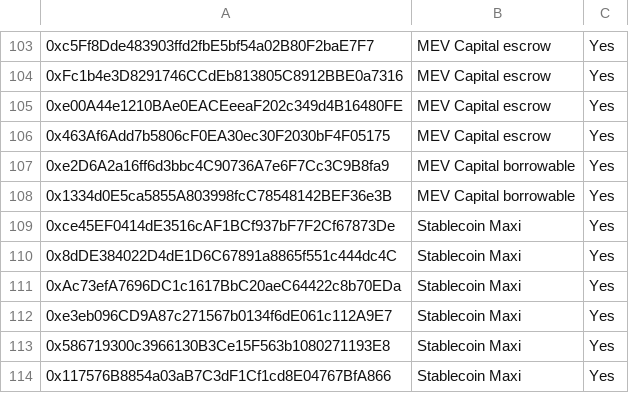
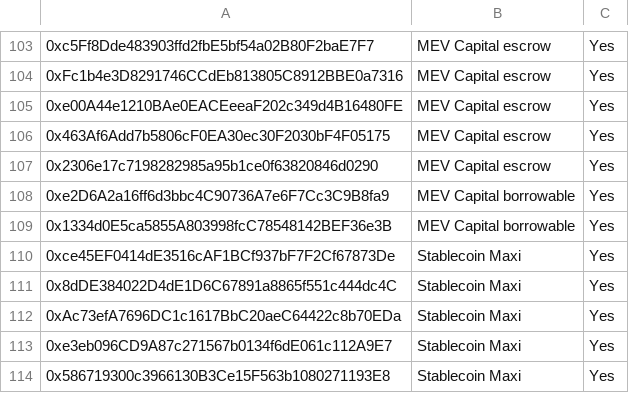
Before and after one commit to euler-xyz/evk-periphery, a CSV file: script/production/mainnet/governedPerspectiveVaults/GovernedPerspectiveVaults.csv, drawn as a sheet; only a part is shown, gaps mark what is left out; the shorter side is filled out with more unchanged rows; the diff names each change by its address in the sheet, - before the commit and + after, or states it on an @@ line.

Commit message:
feat: whitelist mev cap instwsteth vault

```diff
--- a/script/production/mainnet/governedPerspectiveVaults/GovernedPerspectiveVaults.csv
+++ b/script/production/mainnet/governedPerspectiveVaults/GovernedPerspectiveVaults.csv
+row 107: 0x2306e17c7198282985a95b1ce0f63820846d0290 | MEV Capital escrow | Yes
```
